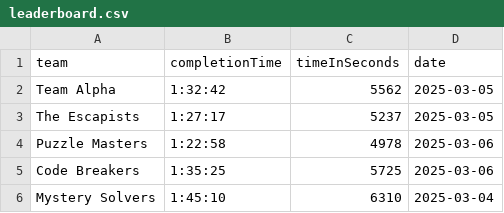
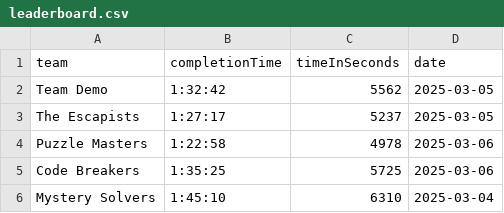
Before and after one commit to TomVantveld/EscapeGame, a CSV file: leaderboard.csv, drawn as a sheet.

Commit message:
Update leaderboard.csv

```diff
--- a/leaderboard.csv
+++ b/leaderboard.csv
@@ -1,3 +1,3 @@
 team,completionTime,timeInSeconds,date
-"Team Alpha","1:32:42",5562,"2025-03-05"
+"Team Demo","1:32:42",5562,"2025-03-05"
 "The Escapists","1:27:17",5237,"2025-03-05"
```
